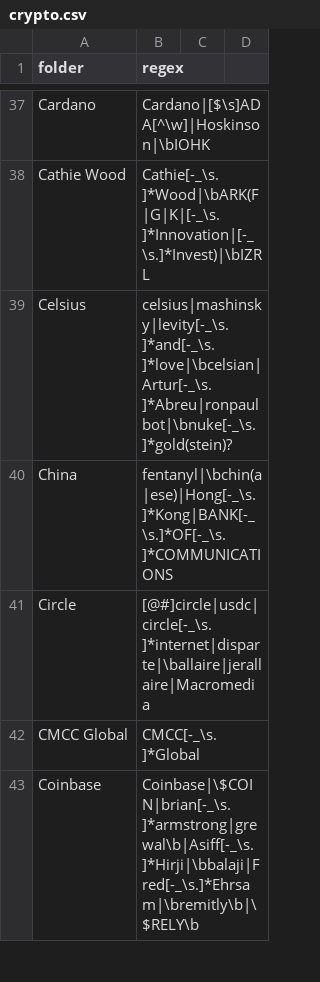
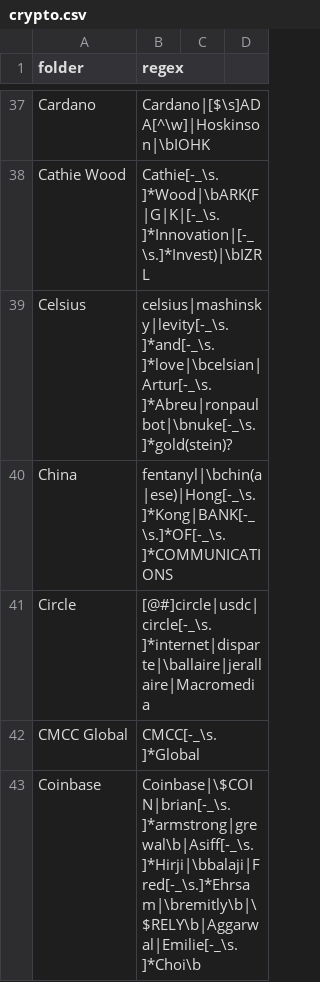
Before and after one commit to michelcrypt4d4mus/clown_sort, a CSV file: clown_sort/sorting_rules/crypto.csv, drawn as a sheet; only a part is shown, gaps mark what is left out; the diff covers the shown part only.

Commit message:
New rules

```diff
--- a/clown_sort/sorting_rules/crypto.csv
+++ b/clown_sort/sorting_rules/crypto.csv
@@ -42,2 +42,2 @@ Circle,[@#]circle|usdc|circle[-_\s.]*internet|disparte|\ballaire|jerallaire|Macr
 CMCC Global,CMCC[-_\s.]*Global
-Coinbase,Coinbase|\$COIN|brian[-_\s.]*armstrong|grewal\b|Asiff[-_\s.]*Hirji|\bbalaji|Fred[-_\s.]*Ehrsam|\bremitly\b|\$RELY\b
+Coinbase,Coinbase|\$COIN|brian[-_\s.]*armstrong|grewal\b|Asiff[-_\s.]*Hirji|\bbalaji|Fred[-_\s.]*Ehrsam|\bremitly\b|\$RELY\b|Aggarwal|Emilie[-_\s.]*Choi\b
```
Also changed, not shown: 2 added rows and 1 edited cell elsewhere in this file.
